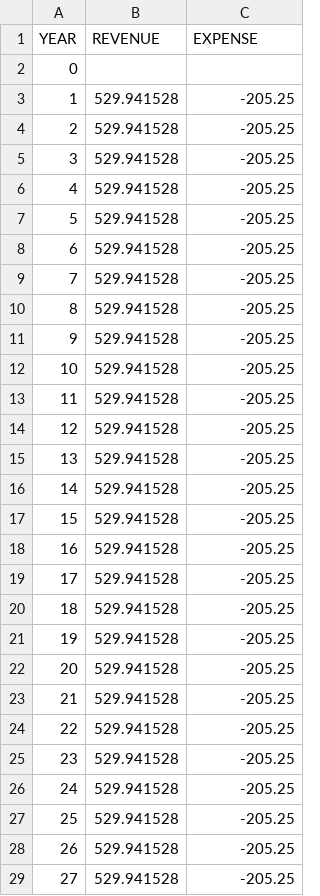
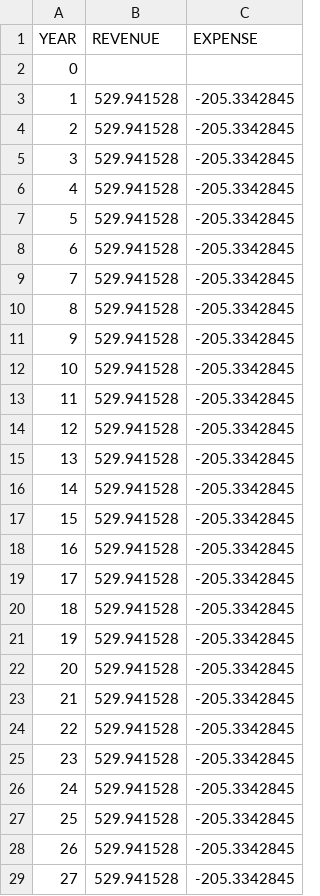
Before and after one commit to MichelleChung-code/SmallModularNuclearReactor, a CSV file: mfs/base_case.csv, drawn as a sheet; only a part is shown; the diff covers the shown part only.

Commit message:
Update profitability values for final report  (#113)
* Update input temperature to match Symmetry

* Updating initial values

* Add run which includes decommissioning costs (does not run the sensitivity analysis)

* Add logo image

* Add youtube link

* Update the file name

* Add descriptive sentence

* Revert rod position and reactivity graphs

* Remove unneccessary files.

* Clean up comments

* Run profitability for updated econ values

```diff
--- a/mfs/base_case.csv
+++ b/mfs/base_case.csv
@@ -2,28 +2,28 @@ YEAR,REVENUE,EXPENSE
 0,,
-1,529.941528,-205.25
-2,529.941528,-205.25
-3,529.941528,-205.25
-4,529.941528,-205.25
-5,529.941528,-205.25
-6,529.941528,-205.25
-7,529.941528,-205.25
-8,529.941528,-205.25
-9,529.941528,-205.25
-10,529.941528,-205.25
-11,529.941528,-205.25
-12,529.941528,-205.25
-13,529.941528,-205.25
-14,529.941528,-205.25
-15,529.941528,-205.25
-16,529.941528,-205.25
-17,529.941528,-205.25
-18,529.941528,-205.25
-19,529.941528,-205.25
-20,529.941528,-205.25
-21,529.941528,-205.25
-22,529.941528,-205.25
-23,529.941528,-205.25
-24,529.941528,-205.25
-25,529.941528,-205.25
-26,529.941528,-205.25
-27,529.941528,-205.25
+1,529.941528,-205.3342845
+2,529.941528,-205.3342845
+3,529.941528,-205.3342845
+4,529.941528,-205.3342845
+5,529.941528,-205.3342845
+6,529.941528,-205.3342845
+7,529.941528,-205.3342845
+8,529.941528,-205.3342845
+9,529.941528,-205.3342845
+10,529.941528,-205.3342845
+11,529.941528,-205.3342845
+12,529.941528,-205.3342845
+13,529.941528,-205.3342845
+14,529.941528,-205.3342845
+15,529.941528,-205.3342845
+16,529.941528,-205.3342845
+17,529.941528,-205.3342845
+18,529.941528,-205.3342845
+19,529.941528,-205.3342845
+20,529.941528,-205.3342845
+21,529.941528,-205.3342845
+22,529.941528,-205.3342845
+23,529.941528,-205.3342845
+24,529.941528,-205.3342845
+25,529.941528,-205.3342845
+26,529.941528,-205.3342845
+27,529.941528,-205.3342845
```
Also changed, not shown: 13 edited cells elsewhere in this file, 7 other files.
